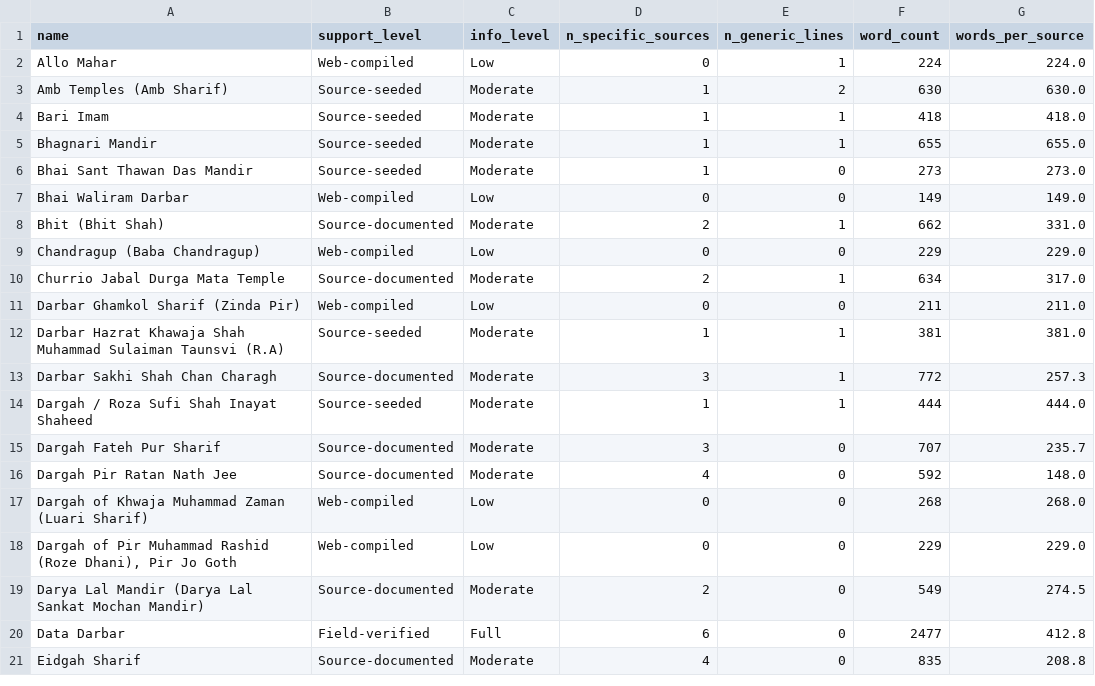
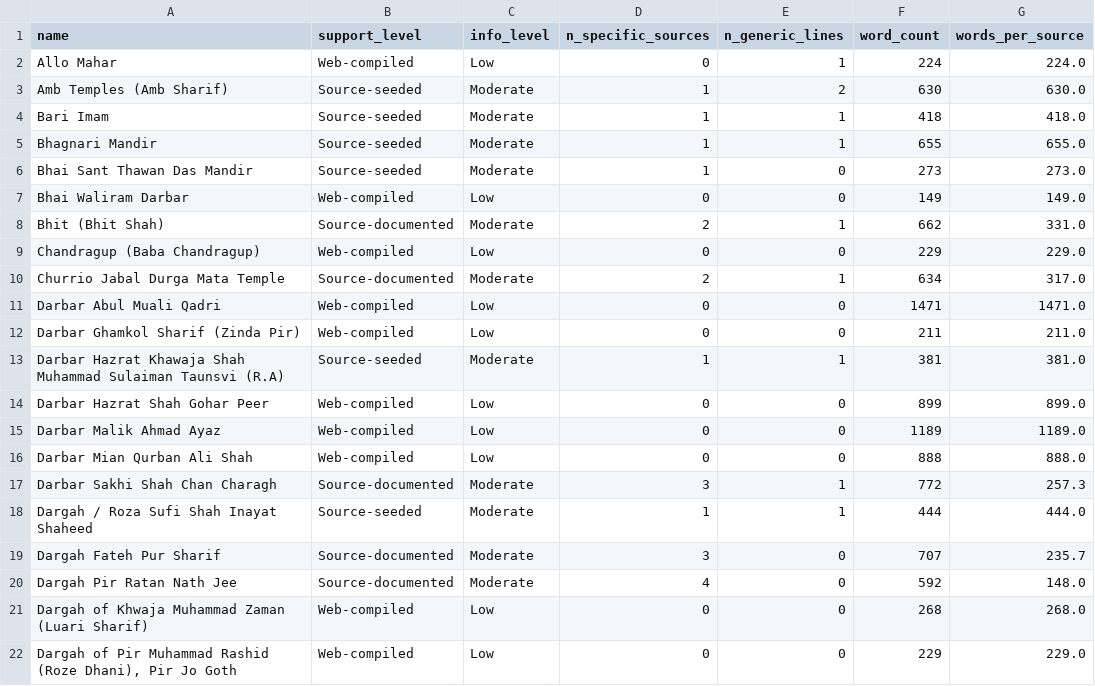
Before and after one commit to RaufNawaz/Sufi-Shrines, a TSV file: pipeline/support_levels.tsv, drawn as a sheet; only a part is shown; the shorter side is filled out with more unchanged rows.

Commit message:
data: review Bibi Pak Daman as the gold standard, expose dark provenance badges
Bibi Pak Daman already meets the standard Adil asked for: named sources, both
identity traditions attributed and never artificially resolved, field survey
cited as a source. Wrote up what it does right and a checklist in
docs/GOLD_STANDARD.md.

That review surfaced a bigger gap: the sheet has no support_level column and
info_level is blank for 162/167 rows, so the provenance badges shipped in the
six-category-schema commit render for almost nothing live, despite
pipeline/support_levels.tsv having computed Bibi Pak Daman as Field-verified/
Full since 9 August. Regenerated the sources-registry pipeline outputs against
the current live sheet (167 rows) and built data/patch_provenance_badges.csv
for import. Also built data/patch_bibi_pak_daman_dates.csv, filling the split
date fields from content already in the entry's own prose (the founding-date
dispute between its two traditions).

validate_shrines.py gets two new WARN checks (sheet_missing_column,
badge_not_populated) so this class of gap fails loudly next time instead of
sitting invisible.

```diff
--- a/pipeline/support_levels.tsv
+++ b/pipeline/support_levels.tsv
@@ -10,4 +10,8 @@ Chandragup (Baba Chandragup)	Web-compiled	Low	0	0	229	229.0
 Churrio Jabal Durga Mata Temple	Source-documented	Moderate	2	1	634	317.0
+Darbar Abul Muali Qadri	Web-compiled	Low	0	0	1471	1471.0
 Darbar Ghamkol Sharif (Zinda Pir)	Web-compiled	Low	0	0	211	211.0
 Darbar Hazrat Khawaja Shah Muhammad Sulaiman Taunsvi (R.A)	Source-seeded	Moderate	1	1	381	381.0
+Darbar Hazrat Shah Gohar Peer	Web-compiled	Low	0	0	899	899.0
+Darbar Malik Ahmad Ayaz	Web-compiled	Low	0	0	1189	1189.0
+Darbar Mian Qurban Ali Shah	Web-compiled	Low	0	0	888	888.0
 Darbar Sakhi Shah Chan Charagh	Source-documented	Moderate	3	1	772	257.3
```
Also changed, not shown: pipeline/shrine_sources.tsv, pipeline/sources.tsv, 7 other files.
